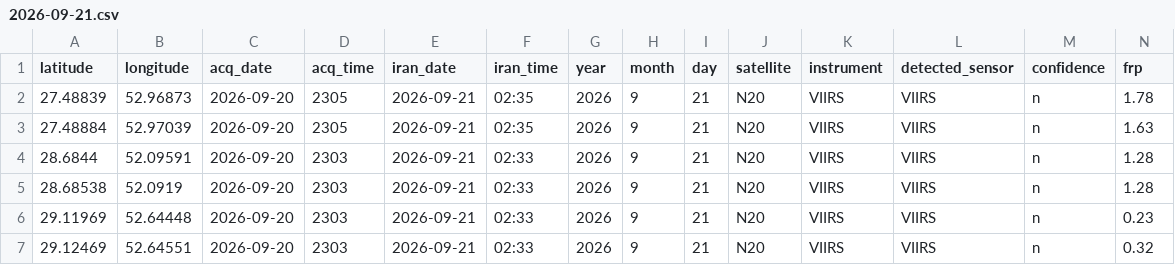
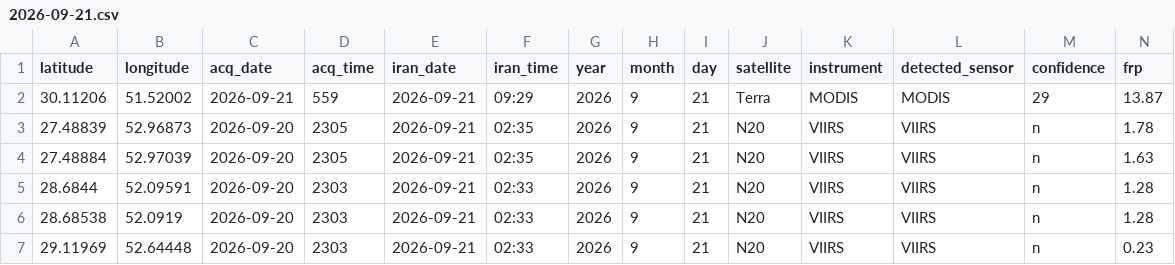
Before and after one commit to hashempoorsadegh214-prog/FARS-FIRE-SENTINEL, a CSV file: archive/2026-09-21.csv, drawn as a sheet; only a part is shown; the shorter side is filled out with more unchanged rows; rows hold the shown columns only; the diff names each change by its address in the sheet, - before the commit and + after, or states it on an @@ line.

```diff
--- a/archive/2026-09-21.csv
+++ b/archive/2026-09-21.csv
+row 2: 30.11206 | 51.52002 | 2026-09-21 | 559 | 2026-09-21 | 09:29 | 2026 | 9 | 21 | Terra | MODIS | MODIS | 29 | 13.87
```
Also changed, not shown: fires.csv, 2 other files.
